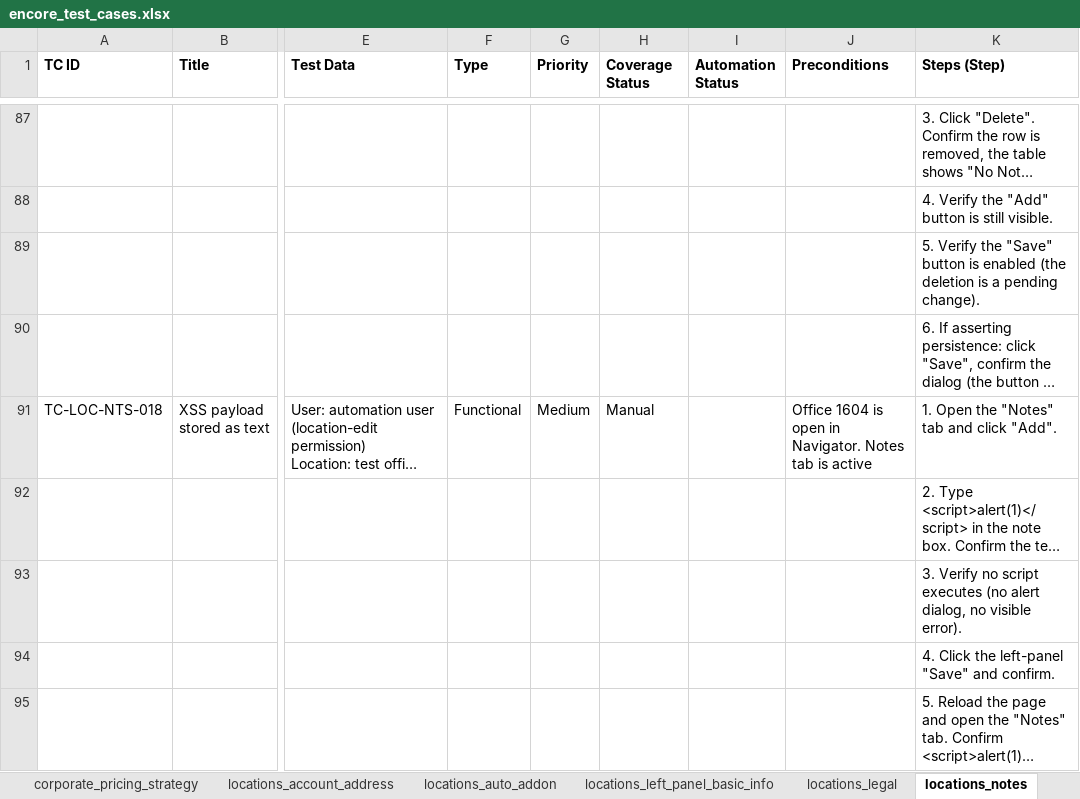
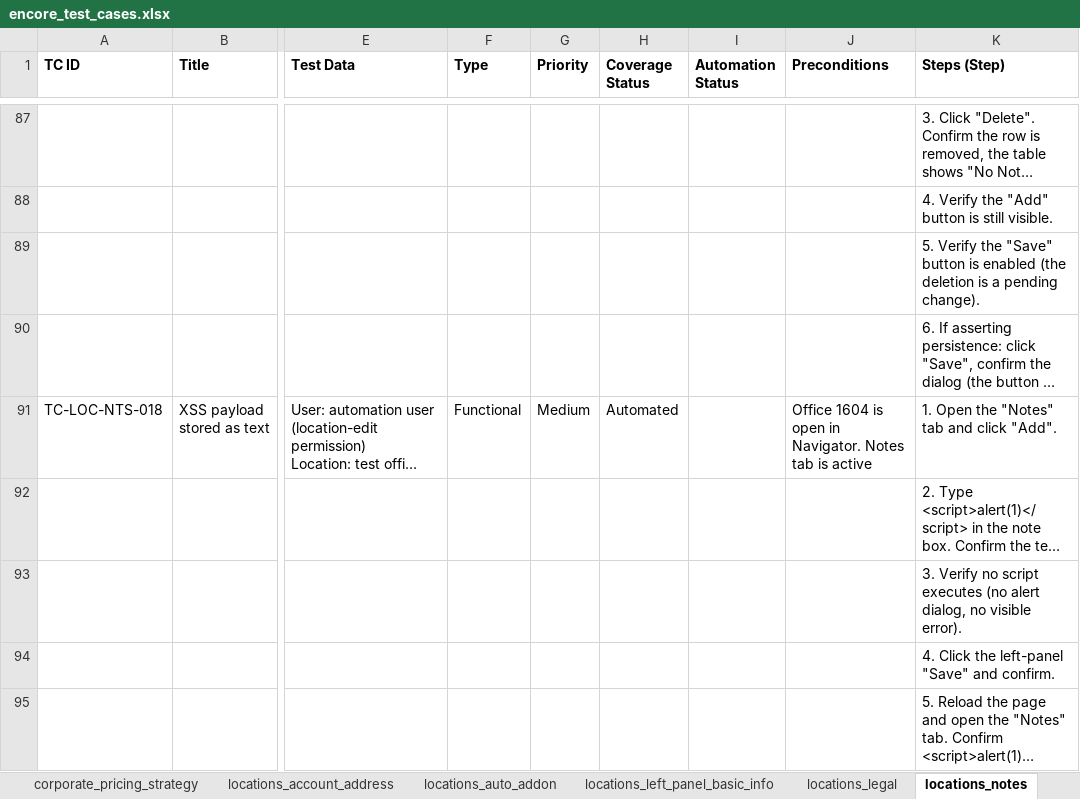
Before and after one commit to omeesham/EncoreGlobal_AI_Test_Framework, an Excel workbook: testcases/encore_test_cases.xlsx, sheet locations_notes, drawn as a sheet; only a part is shown, gaps mark what is left out; long unchanged cells end in …; values as stored, in another font and other column widths than the file's, no borders; the diff covers the shown part only; the diff names each change by its address in the sheet, - before the commit and + after, or states it on an @@ line.

```diff
--- a/testcases/encore_test_cases.xlsx (sheet locations_notes)
+++ b/testcases/encore_test_cases.xlsx (sheet locations_notes)
-H91 (Coverage Status): Manual
+H91 (Coverage Status): Automated
```
Also changed, not shown: 1 removed row and 4 edited cells elsewhere in this sheet, sheet terms_conditions_core, sheet locations_legal, sheet locations_account_address, sheet locations_left_panel_basic_info, sheet locations_auto_addon, sheet corporate_pricing_loc_import, testcases/locations/location-account-address.xlsx, testcases/locations/location-auto-addon.xlsx, 25 other files.
